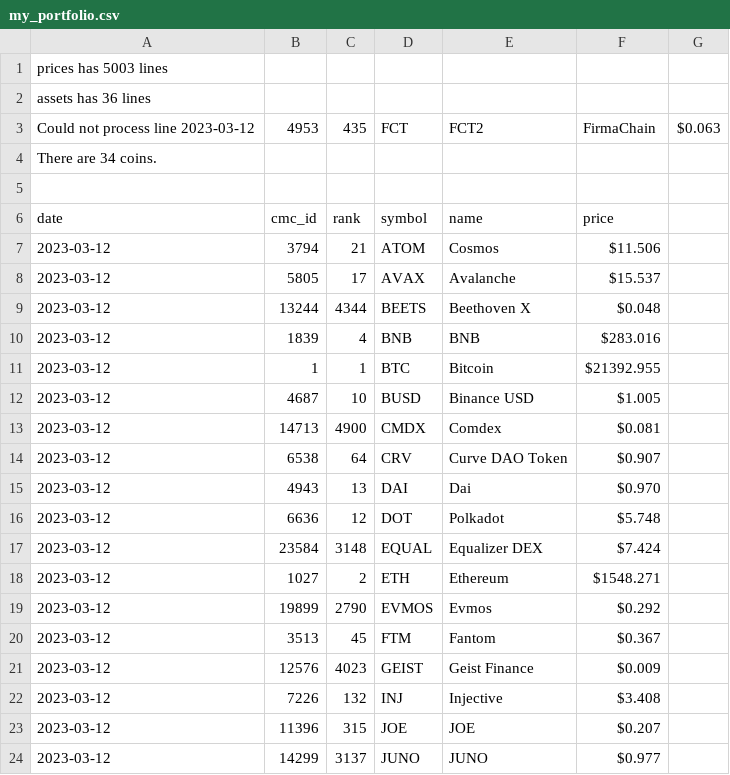
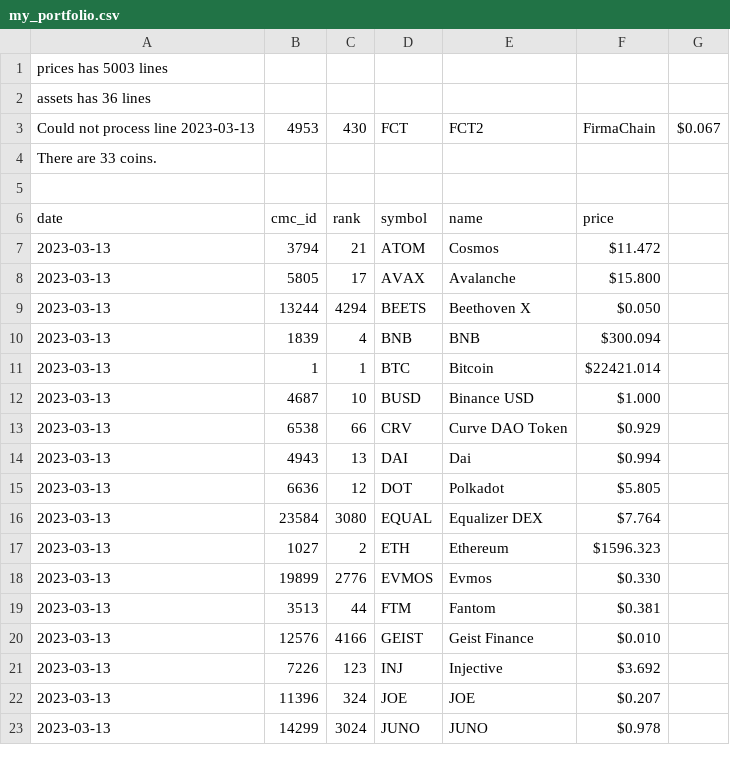
Before and after one commit to logicalgraphs/crypto-n-rust, a CSV file: data-files/csv/portfolio/my_portfolio.csv, drawn as a sheet; only a part is shown; the diff covers the shown part only.

Commit message:
Archiving data-files/csv/portfolio/portfolio-2023-03-13.csv

```diff
--- a/data-files/csv/portfolio/my_portfolio.csv
+++ b/data-files/csv/portfolio/my_portfolio.csv
@@ -2,23 +2,22 @@ prices has 5003 lines
 assets has 36 lines
-Could not process line 2023-03-12,4953,435,FCT,FCT2,FirmaChain,$0.063
-There are 34 coins.
+Could not process line 2023-03-13,4953,430,FCT,FCT2,FirmaChain,$0.067
+There are 33 coins.
 
 date,cmc_id,rank,symbol,name,price
-2023-03-12,3794,21,ATOM,Cosmos,$11.506
-2023-03-12,5805,17,AVAX,Avalanche,$15.537
-2023-03-12,13244,4344,BEETS,Beethoven X,$0.048
-2023-03-12,1839,4,BNB,BNB,$283.016
-2023-03-12,1,1,BTC,Bitcoin,$21392.955
-2023-03-12,4687,10,BUSD,Binance USD,$1.005
-2023-03-12,14713,4900,CMDX,Comdex,$0.081
-2023-03-12,6538,64,CRV,Curve DAO Token,$0.907
-2023-03-12,4943,13,DAI,Dai,$0.970
-2023-03-12,6636,12,DOT,Polkadot,$5.748
-2023-03-12,23584,3148,EQUAL,Equalizer DEX,$7.424
-2023-03-12,1027,2,ETH,Ethereum,$1548.271
-2023-03-12,19899,2790,EVMOS,Evmos,$0.292
-2023-03-12,3513,45,FTM,Fantom,$0.367
-2023-03-12,12576,4023,GEIST,Geist Finance,$0.009
-2023-03-12,7226,132,INJ,Injective,$3.408
-2023-03-12,11396,315,JOE,JOE,$0.207
-2023-03-12,14299,3137,JUNO,JUNO,$0.977
+2023-03-13,3794,21,ATOM,Cosmos,$11.472
+2023-03-13,5805,17,AVAX,Avalanche,$15.800
+2023-03-13,13244,4294,BEETS,Beethoven X,$0.050
+2023-03-13,1839,4,BNB,BNB,$300.094
+2023-03-13,1,1,BTC,Bitcoin,$22421.014
+2023-03-13,4687,10,BUSD,Binance USD,$1.000
+2023-03-13,6538,66,CRV,Curve DAO Token,$0.929
+2023-03-13,4943,13,DAI,Dai,$0.994
+2023-03-13,6636,12,DOT,Polkadot,$5.805
+2023-03-13,23584,3080,EQUAL,Equalizer DEX,$7.764
+2023-03-13,1027,2,ETH,Ethereum,$1596.323
+2023-03-13,19899,2776,EVMOS,Evmos,$0.330
+2023-03-13,3513,44,FTM,Fantom,$0.381
+2023-03-13,12576,4166,GEIST,Geist Finance,$0.010
+2023-03-13,7226,123,INJ,Injective,$3.692
+2023-03-13,11396,324,JOE,JOE,$0.207
+2023-03-13,14299,3024,JUNO,JUNO,$0.978
```
Also changed, not shown: 42 edited cells elsewhere in this file.
